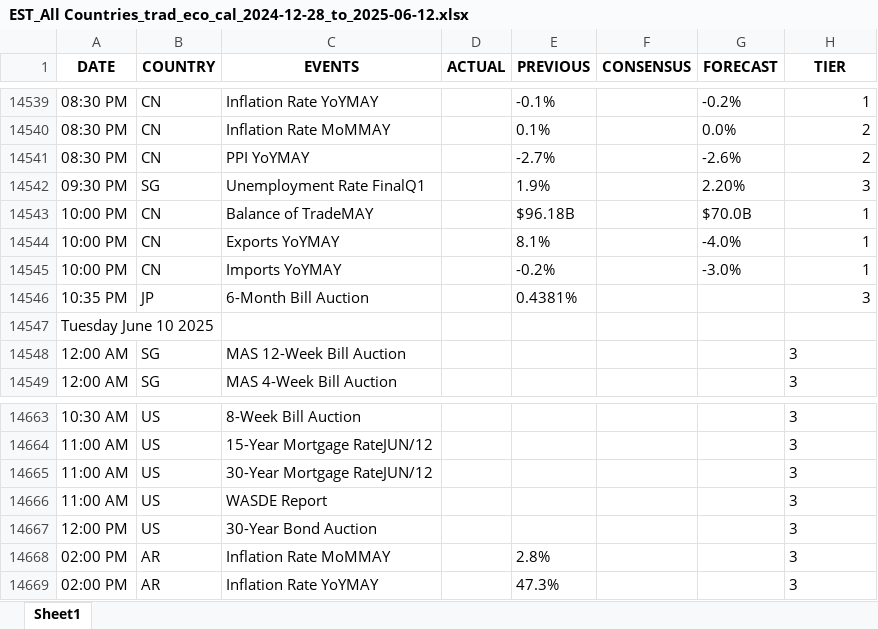
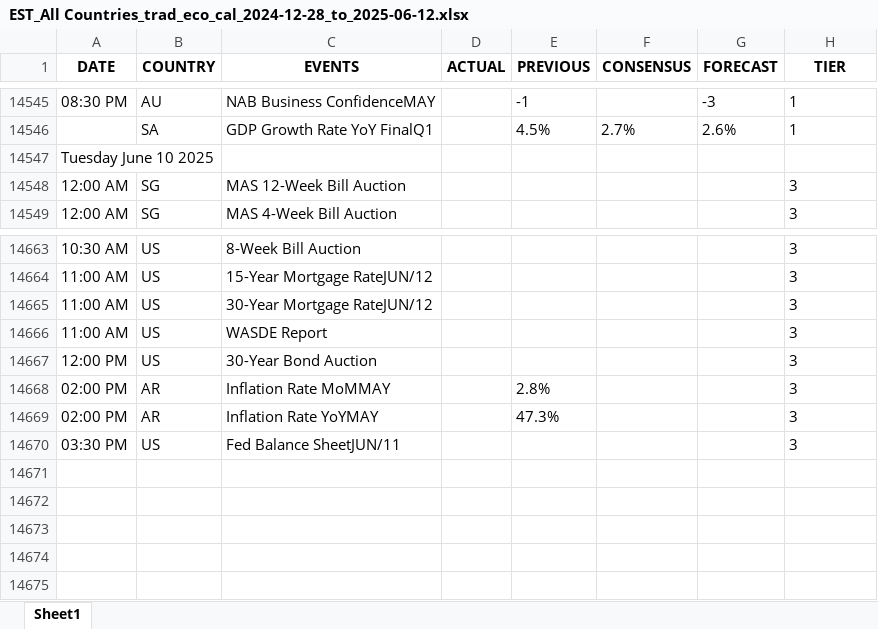
Before and after one commit to krishangguptafibonacciresearch/TradingEconomicsCalendar, an Excel workbook: Input_data/EST_All Countries_trad_eco_cal_2024-12-28_to_2025-06-12.xlsx, sheet Sheet1, drawn as a sheet; only a part is shown, gaps mark what is left out; values as stored, in another font and other column widths than the file's, no borders; removed rows and columns are numbered as before the commit, all else as after; the diff covers the shown part only; the diff names each change by its address in the sheet, - before the commit and + after, or states it on an @@ line.

```diff
--- a/Input_data/EST_All Countries_trad_eco_cal_2024-12-28_to_2025-06-12.xlsx (sheet Sheet1)
+++ b/Input_data/EST_All Countries_trad_eco_cal_2024-12-28_to_2025-06-12.xlsx (sheet Sheet1)
-B14545 (COUNTRY): CN
+B14545 (COUNTRY): AU
-C14545 (EVENTS): Inflation Rate YoYMAY
+C14545 (EVENTS): NAB Business ConfidenceMAY
-E14545 (PREVIOUS): -0.1%
+E14545 (PREVIOUS): -1
-G14545 (FORECAST): -0.2%
+G14545 (FORECAST): -3
-H14545 alignment: right
+H14545 alignment: left
-row 14540: 08:30 PM | CN | Inflation Rate MoMMAY |  | 0.1% |  | 0.0% | 2
-row 14541: 08:30 PM | CN | PPI YoYMAY |  | -2.7% |  | -2.6% | 2
-row 14542: 09:30 PM | SG | Unemployment Rate FinalQ1 |  | 1.9% |  | 2.20% | 3
-row 14543: 10:00 PM | CN | Balance of TradeMAY |  | $96.18B |  | $70.0B | 1
-row 14544: 10:00 PM | CN | Exports YoYMAY |  | 8.1% |  | -4.0% | 1
-row 14545: 10:00 PM | CN | Imports YoYMAY |  | -0.2% |  | -3.0% | 1
-row 14546: 10:35 PM | JP | 6-Month Bill Auction |  | 0.4381% |  |  | 3
+row 14546:  | SA | GDP Growth Rate YoY FinalQ1 |  | 4.5% | 2.7% | 2.6% | 1
+row 14670: 03:30 PM | US | Fed Balance SheetJUN/11 |  |  |  |  | 3
```
Also changed, not shown: 19 added rows and 13 removed rows elsewhere in this sheet, 6 other files.
